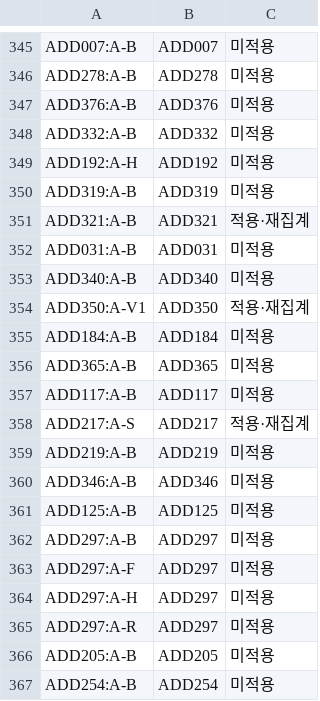
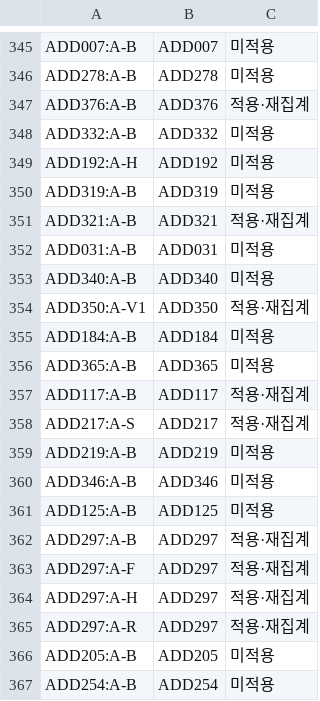
Before and after one commit to jskwon89/ipv-judgment-coding, a CSV file: data/revision_20261113/적용범위.csv, drawn as a sheet; only a part is shown, gaps mark what is left out.

```diff
--- a/data/revision_20261113/적용범위.csv
+++ b/data/revision_20261113/적용범위.csv
@@ -346,3 +346,3 @@ ADD007:A-B,ADD007,미적용
 ADD278:A-B,ADD278,미적용
-ADD376:A-B,ADD376,미적용
+ADD376:A-B,ADD376,적용·재집계
 ADD332:A-B,ADD332,미적용
@@ -356,3 +356,3 @@ ADD184:A-B,ADD184,미적용
 ADD365:A-B,ADD365,미적용
-ADD117:A-B,ADD117,미적용
+ADD117:A-B,ADD117,적용·재집계
 ADD217:A-S,ADD217,적용·재집계
@@ -361,6 +361,6 @@ ADD346:A-B,ADD346,미적용
 ADD125:A-B,ADD125,미적용
-ADD297:A-B,ADD297,미적용
-ADD297:A-F,ADD297,미적용
-ADD297:A-H,ADD297,미적용
-ADD297:A-R,ADD297,미적용
+ADD297:A-B,ADD297,적용·재집계
+ADD297:A-F,ADD297,적용·재집계
+ADD297:A-H,ADD297,적용·재집계
+ADD297:A-R,ADD297,적용·재집계
 ADD205:A-B,ADD205,미적용
```
Also changed, not shown: data/revision_20261113/관계재집계_중간.csv, data/revision_20261113/사건재구성_중간.csv, 3 other files.
